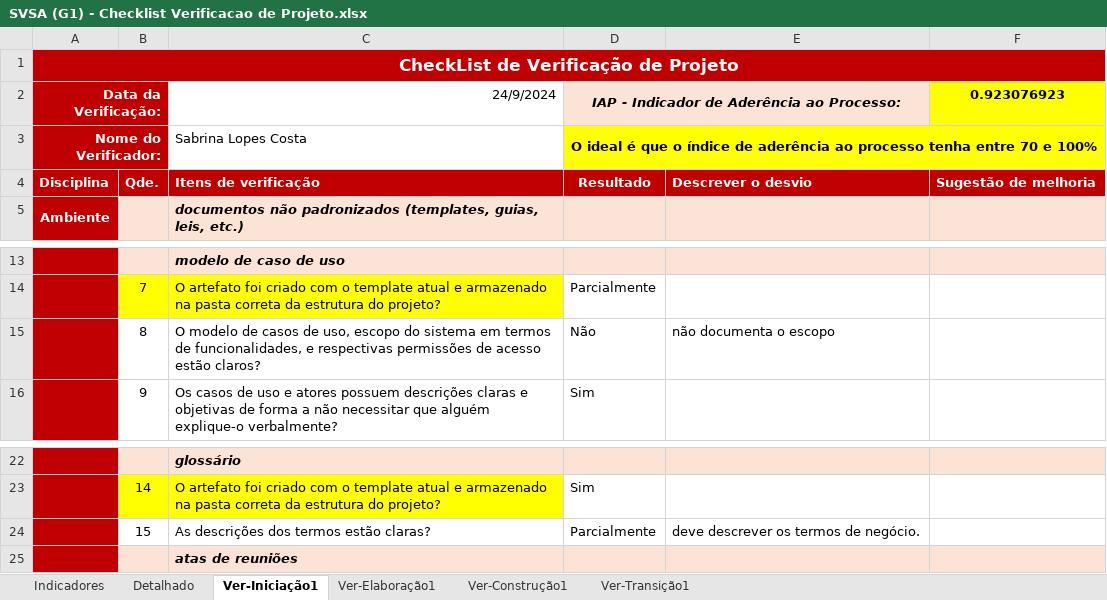
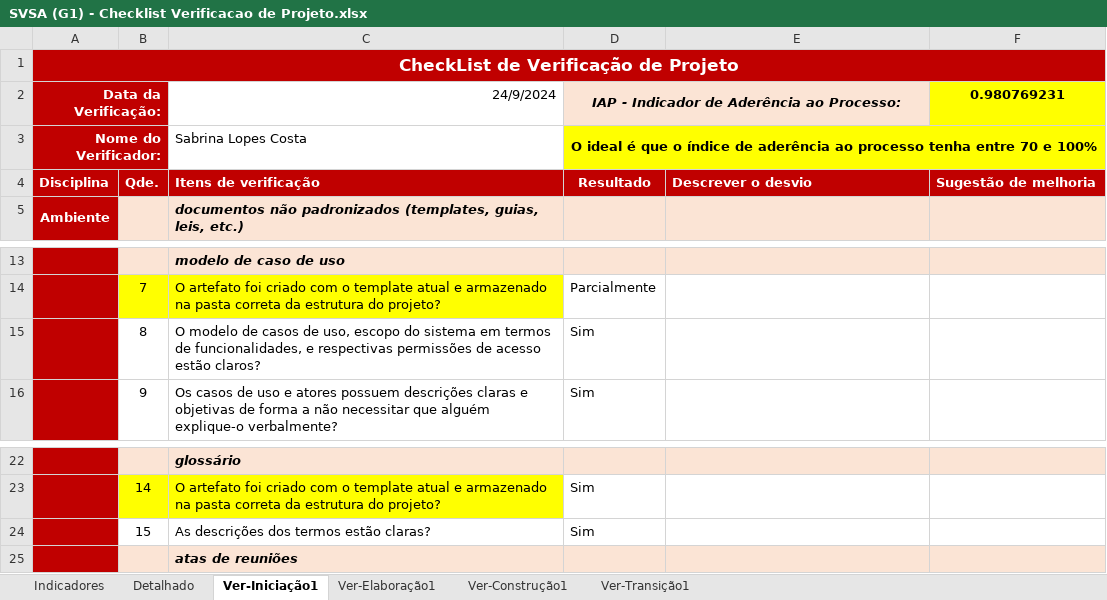
Before and after one commit to Gadu05/SVSA-G1, an Excel workbook: SVSA/Gerenciamento de Projeto/SVSA (G1) - Checklist Verificacao de Projeto.xlsx, sheet Ver-Iniciação1, drawn as a sheet; only a part is shown, gaps mark what is left out; values as stored, in another font and other column widths than the file's, no borders; the diff names each change by its address in the sheet, - before the commit and + after, or states it on an @@ line.

```diff
--- a/SVSA/Gerenciamento de Projeto/SVSA (G1) - Checklist Verificacao de Projeto.xlsx (sheet Ver-Iniciação1)
+++ b/SVSA/Gerenciamento de Projeto/SVSA (G1) - Checklist Verificacao de Projeto.xlsx (sheet Ver-Iniciação1)
-F2: 0.923076923
+F2: 0.980769231
-D15: Não
+D15: Sim
-E15: não documenta o escopo
+E15: (empty)
-D24: Parcialmente
+D24: Sim
-E24: deve descrever os termos de negócio.
+E24: (empty)
```
Also changed, not shown: sheet Detalhado, sheet Ver-Elaboração1, sheet Ver-Transição1, sheet Indicadores, sheet Ver-Construção1, hidden cells, charts or pictures, 3 other files.
